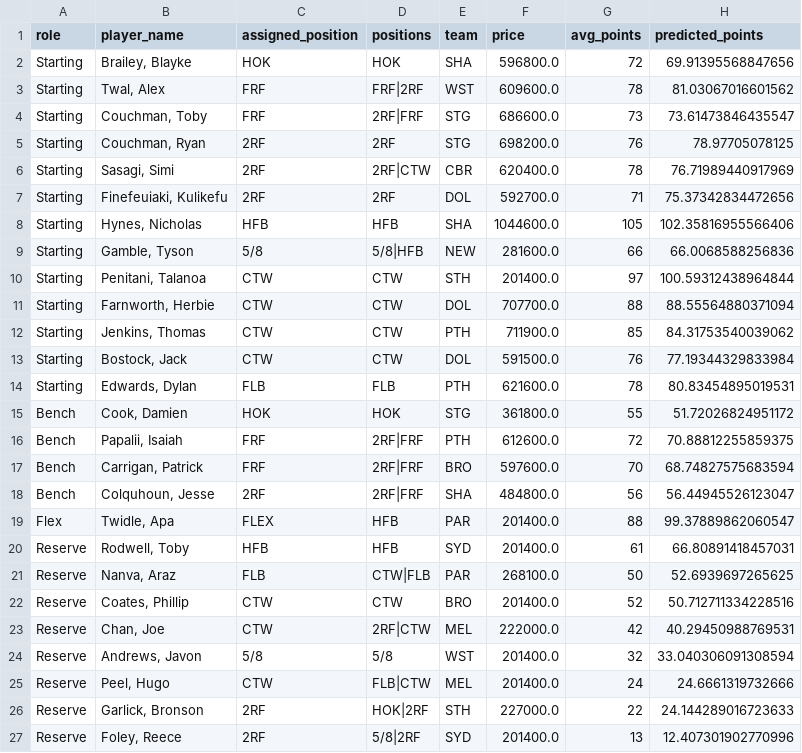
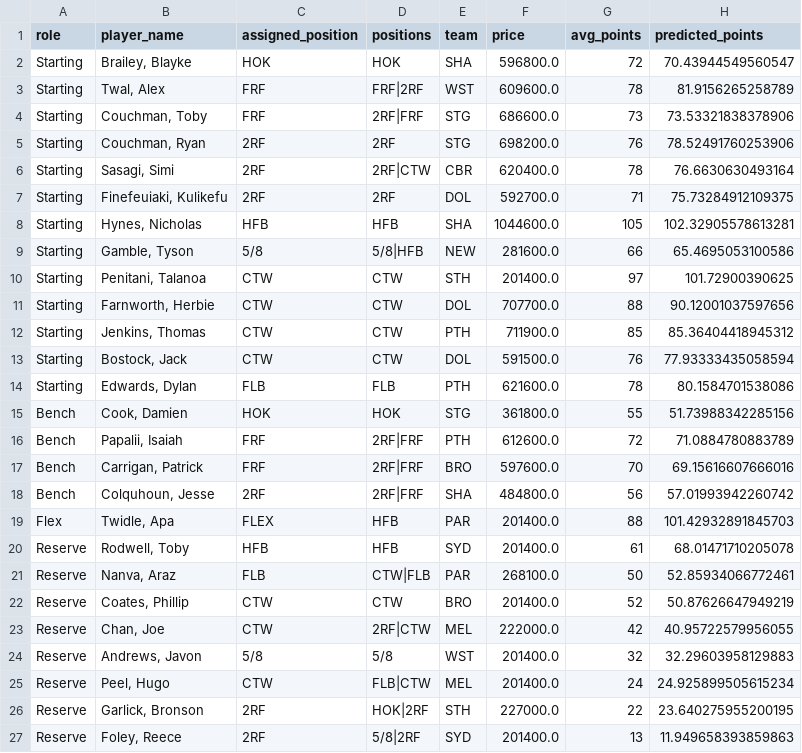
Before and after one commit to M-Attwood/NRL-Super-Team-Stats, a CSV file: outputs/team_round_9.csv, drawn as a sheet.

```diff
--- a/outputs/team_round_9.csv
+++ b/outputs/team_round_9.csv
@@ -1,27 +1,27 @@
 role,player_name,assigned_position,positions,team,price,avg_points,predicted_points
-Starting,"Brailey, Blayke",HOK,HOK,SHA,596800.0,72,69.91395568847656
-Starting,"Twal, Alex",FRF,FRF|2RF,WST,609600.0,78,81.03067016601562
-Starting,"Couchman, Toby",FRF,2RF|FRF,STG,686600.0,73,73.61473846435547
-Starting,"Couchman, Ryan",2RF,2RF,STG,698200.0,76,78.97705078125
-Starting,"Sasagi, Simi",2RF,2RF|CTW,CBR,620400.0,78,76.71989440917969
-Starting,"Finefeuiaki, Kulikefu",2RF,2RF,DOL,592700.0,71,75.37342834472656
-Starting,"Hynes, Nicholas",HFB,HFB,SHA,1044600.0,105,102.35816955566406
-Starting,"Gamble, Tyson",5/8,5/8|HFB,NEW,281600.0,66,66.0068588256836
-Starting,"Penitani, Talanoa",CTW,CTW,STH,201400.0,97,100.59312438964844
-Starting,"Farnworth, Herbie",CTW,CTW,DOL,707700.0,88,88.55564880371094
-Starting,"Jenkins, Thomas",CTW,CTW,PTH,711900.0,85,84.31753540039062
-Starting,"Bostock, Jack",CTW,CTW,DOL,591500.0,76,77.19344329833984
-Starting,"Edwards, Dylan",FLB,FLB,PTH,621600.0,78,80.83454895019531
-Bench,"Cook, Damien",HOK,HOK,STG,361800.0,55,51.72026824951172
-Bench,"Papalii, Isaiah",FRF,2RF|FRF,PTH,612600.0,72,70.88812255859375
-Bench,"Carrigan, Patrick",FRF,2RF|FRF,BRO,597600.0,70,68.74827575683594
-Bench,"Colquhoun, Jesse",2RF,2RF|FRF,SHA,484800.0,56,56.44945526123047
-Flex,"Twidle, Apa",FLEX,HFB,PAR,201400.0,88,99.37889862060547
-Reserve,"Rodwell, Toby",HFB,HFB,SYD,201400.0,61,66.80891418457031
-Reserve,"Nanva, Araz",FLB,CTW|FLB,PAR,268100.0,50,52.6939697265625
-Reserve,"Coates, Phillip",CTW,CTW,BRO,201400.0,52,50.712711334228516
-Reserve,"Chan, Joe",CTW,2RF|CTW,MEL,222000.0,42,40.29450988769531
-Reserve,"Andrews, Javon",5/8,5/8,WST,201400.0,32,33.040306091308594
-Reserve,"Peel, Hugo",CTW,FLB|CTW,MEL,201400.0,24,24.6661319732666
-Reserve,"Garlick, Bronson",2RF,HOK|2RF,STH,227000.0,22,24.144289016723633
-Reserve,"Foley, Reece",2RF,5/8|2RF,SYD,201400.0,13,12.407301902770996
+Starting,"Brailey, Blayke",HOK,HOK,SHA,596800.0,72,70.43944549560547
+Starting,"Twal, Alex",FRF,FRF|2RF,WST,609600.0,78,81.9156265258789
+Starting,"Couchman, Toby",FRF,2RF|FRF,STG,686600.0,73,73.53321838378906
+Starting,"Couchman, Ryan",2RF,2RF,STG,698200.0,76,78.52491760253906
+Starting,"Sasagi, Simi",2RF,2RF|CTW,CBR,620400.0,78,76.6630630493164
+Starting,"Finefeuiaki, Kulikefu",2RF,2RF,DOL,592700.0,71,75.73284912109375
+Starting,"Hynes, Nicholas",HFB,HFB,SHA,1044600.0,105,102.32905578613281
+Starting,"Gamble, Tyson",5/8,5/8|HFB,NEW,281600.0,66,65.4695053100586
+Starting,"Penitani, Talanoa",CTW,CTW,STH,201400.0,97,101.72900390625
+Starting,"Farnworth, Herbie",CTW,CTW,DOL,707700.0,88,90.12001037597656
+Starting,"Jenkins, Thomas",CTW,CTW,PTH,711900.0,85,85.36404418945312
+Starting,"Bostock, Jack",CTW,CTW,DOL,591500.0,76,77.93333435058594
+Starting,"Edwards, Dylan",FLB,FLB,PTH,621600.0,78,80.1584701538086
+Bench,"Cook, Damien",HOK,HOK,STG,361800.0,55,51.73988342285156
+Bench,"Papalii, Isaiah",FRF,2RF|FRF,PTH,612600.0,72,71.0884780883789
+Bench,"Carrigan, Patrick",FRF,2RF|FRF,BRO,597600.0,70,69.15616607666016
+Bench,"Colquhoun, Jesse",2RF,2RF|FRF,SHA,484800.0,56,57.01993942260742
+Flex,"Twidle, Apa",FLEX,HFB,PAR,201400.0,88,101.42932891845703
+Reserve,"Rodwell, Toby",HFB,HFB,SYD,201400.0,61,68.01471710205078
+Reserve,"Nanva, Araz",FLB,CTW|FLB,PAR,268100.0,50,52.85934066772461
+Reserve,"Coates, Phillip",CTW,CTW,BRO,201400.0,52,50.87626647949219
+Reserve,"Chan, Joe",CTW,2RF|CTW,MEL,222000.0,42,40.95722579956055
+Reserve,"Andrews, Javon",5/8,5/8,WST,201400.0,32,32.29603958129883
+Reserve,"Peel, Hugo",CTW,FLB|CTW,MEL,201400.0,24,24.925899505615234
+Reserve,"Garlick, Bronson",2RF,HOK|2RF,STH,227000.0,22,23.640275955200195
+Reserve,"Foley, Reece",2RF,5/8|2RF,SYD,201400.0,13,11.949658393859863
```
Also changed, not shown: data/processed/master_historical.csv, outputs/model_metrics.csv, 6 other files.
